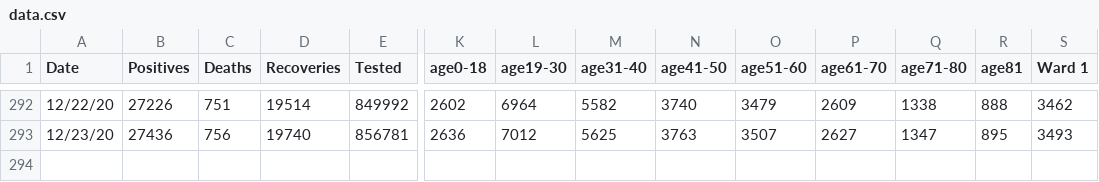
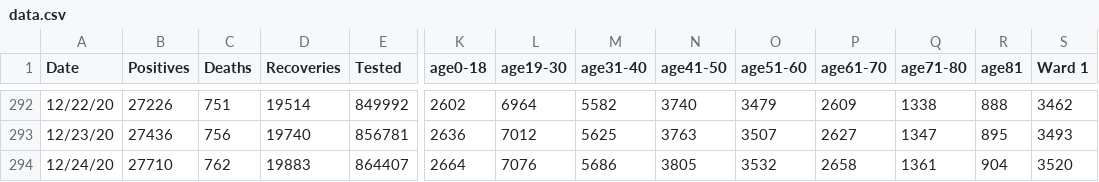
Before and after one commit to rstahlin/rstahlin.github.io, a CSV file: data.csv, drawn as a sheet; only a part is shown, gaps mark what is left out; rows hold the shown columns only; the diff names each change by its address in the sheet, - before the commit and + after, or states it on an @@ line.

Commit message:
new data 20201224

```diff
--- a/data.csv
+++ b/data.csv
+row 294: 12/24/20 | 27710 | 762 | 19883 | 864407 | 2664 | 7076 | 5686 | 3805 | 3532 | 2658 | 1361 | 904 | 3520
```
Also changed, not shown: 31 other files.
